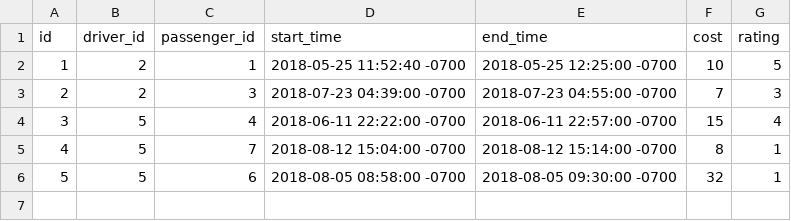
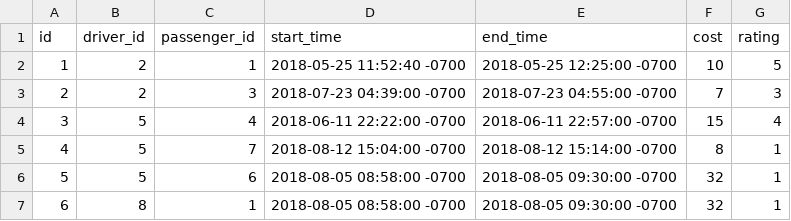
Before and after one commit to Ada-C10/oo-ride-share, a CSV file: specs/test_data/trips_test_wave4.csv, drawn as a sheet.

Commit message:
added new trips csv to add data for wave 4

```diff
--- a/specs/test_data/trips_test_wave4.csv
+++ b/specs/test_data/trips_test_wave4.csv
@@ -6 +6,2 @@ id,driver_id,passenger_id,start_time,end_time,cost,rating
 5,5,6,2018-08-05 08:58:00 -0700,2018-08-05 09:30:00 -0700,32,1
+6,8,1,2018-08-05 08:58:00 -0700,2018-08-05 09:30:00 -0700,32,1
```
